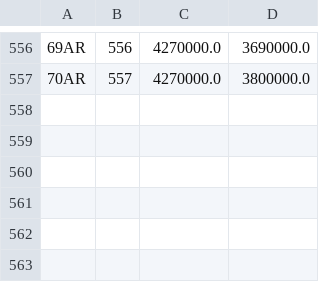
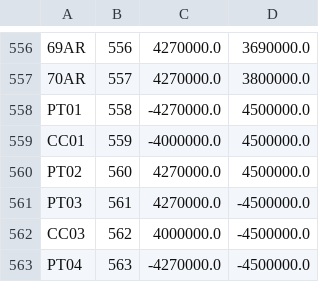
Before and after one commit to sbw986/WB_Program_Generator, a CSV file: Import/chip.csv, drawn as a sheet; only a part is shown, gaps mark what is left out.

```diff
--- a/Import/chip.csv
+++ b/Import/chip.csv
@@ -557 +557,7 @@
 70AR,557,4270000.0,3800000.0
+PT01,558,-4270000.0,4500000.0
+CC01,559,-4000000.0,4500000.0
+PT02,560,4270000.0,4500000.0
+PT03,561,4270000.0,-4500000.0
+CC03,562,4000000.0,-4500000.0
+PT04,563,-4270000.0,-4500000.0
```
Also changed, not shown: 5 other files.
